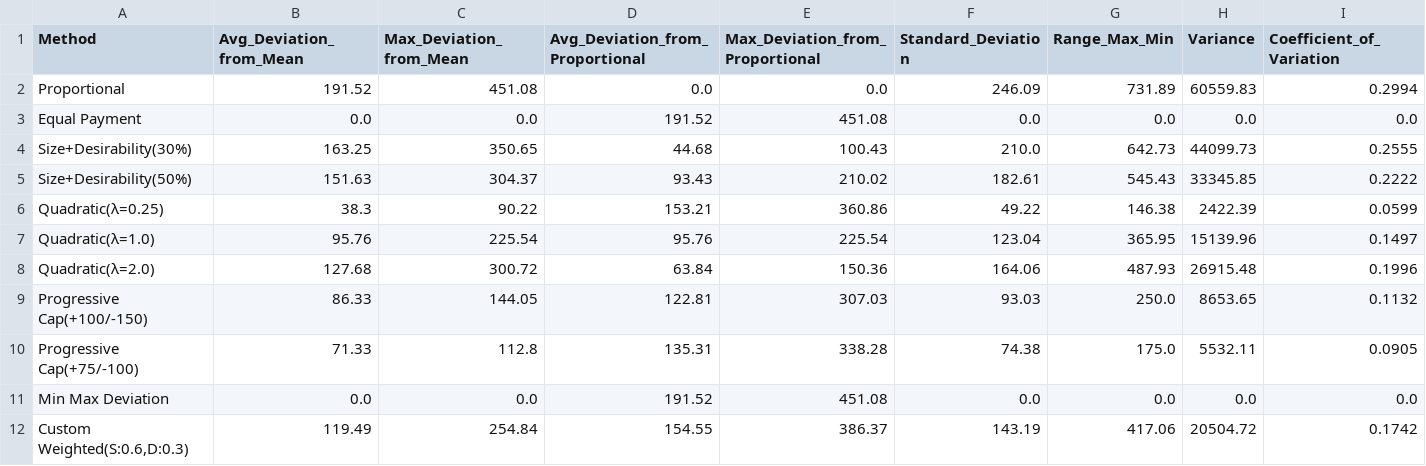
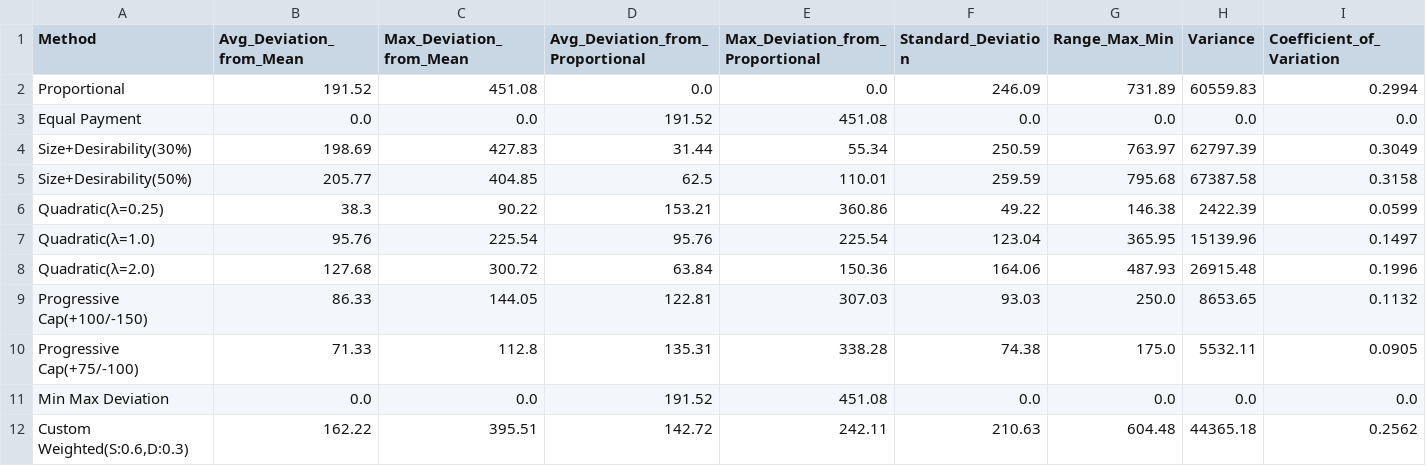
Before and after one commit to Kemuk/projects, a CSV file: rent_optimiser/results/rent_price_methods_fairness.csv, drawn as a sheet; only a part is shown; the diff covers the shown part only; the diff names each change by its address in the sheet, - before the commit and + after, or states it on an @@ line.

```diff
--- a/rent_optimiser/results/rent_price_methods_fairness.csv
+++ b/rent_optimiser/results/rent_price_methods_fairness.csv
-B4 (Avg_Deviation_from_Mean): 163.25
+B4 (Avg_Deviation_from_Mean): 198.69
-C4 (Max_Deviation_from_Mean): 350.65
+C4 (Max_Deviation_from_Mean): 427.83
-D4 (Avg_Deviation_from_Proportional): 44.68
+D4 (Avg_Deviation_from_Proportional): 31.44
-E4 (Max_Deviation_from_Proportional): 100.43
+E4 (Max_Deviation_from_Proportional): 55.34
-F4 (Standard_Deviation): 210.0
+F4 (Standard_Deviation): 250.59
-G4 (Range_Max_Min): 642.73
+G4 (Range_Max_Min): 763.97
-H4 (Variance): 44099.73
+H4 (Variance): 62797.39
-I4 (Coefficient_of_Variation): 0.2555
+I4 (Coefficient_of_Variation): 0.3049
-B5 (Avg_Deviation_from_Mean): 151.63
+B5 (Avg_Deviation_from_Mean): 205.77
-C5 (Max_Deviation_from_Mean): 304.37
+C5 (Max_Deviation_from_Mean): 404.85
-D5 (Avg_Deviation_from_Proportional): 93.43
+D5 (Avg_Deviation_from_Proportional): 62.5
-E5 (Max_Deviation_from_Proportional): 210.02
+E5 (Max_Deviation_from_Proportional): 110.01
-F5 (Standard_Deviation): 182.61
+F5 (Standard_Deviation): 259.59
-G5 (Range_Max_Min): 545.43
+G5 (Range_Max_Min): 795.68
-H5 (Variance): 33345.85
+H5 (Variance): 67387.58
-I5 (Coefficient_of_Variation): 0.2222
+I5 (Coefficient_of_Variation): 0.3158
-B12 (Avg_Deviation_from_Mean): 119.49
+B12 (Avg_Deviation_from_Mean): 162.22
-C12 (Max_Deviation_from_Mean): 254.84
+C12 (Max_Deviation_from_Mean): 395.51
-D12 (Avg_Deviation_from_Proportional): 154.55
+D12 (Avg_Deviation_from_Proportional): 142.72
-E12 (Max_Deviation_from_Proportional): 386.37
+E12 (Max_Deviation_from_Proportional): 242.11
-F12 (Standard_Deviation): 143.19
+F12 (Standard_Deviation): 210.63
-G12 (Range_Max_Min): 417.06
+G12 (Range_Max_Min): 604.48
-H12 (Variance): 20504.72
+H12 (Variance): 44365.18
-I12 (Coefficient_of_Variation): 0.1742
+I12 (Coefficient_of_Variation): 0.2562
```
Also changed, not shown: 3 edited cells elsewhere in this file, rent_optimiser/results/rent_price_methods_detailed.csv, rent_optimiser/results/rent_price_methods_summary.csv, 2 other files.
